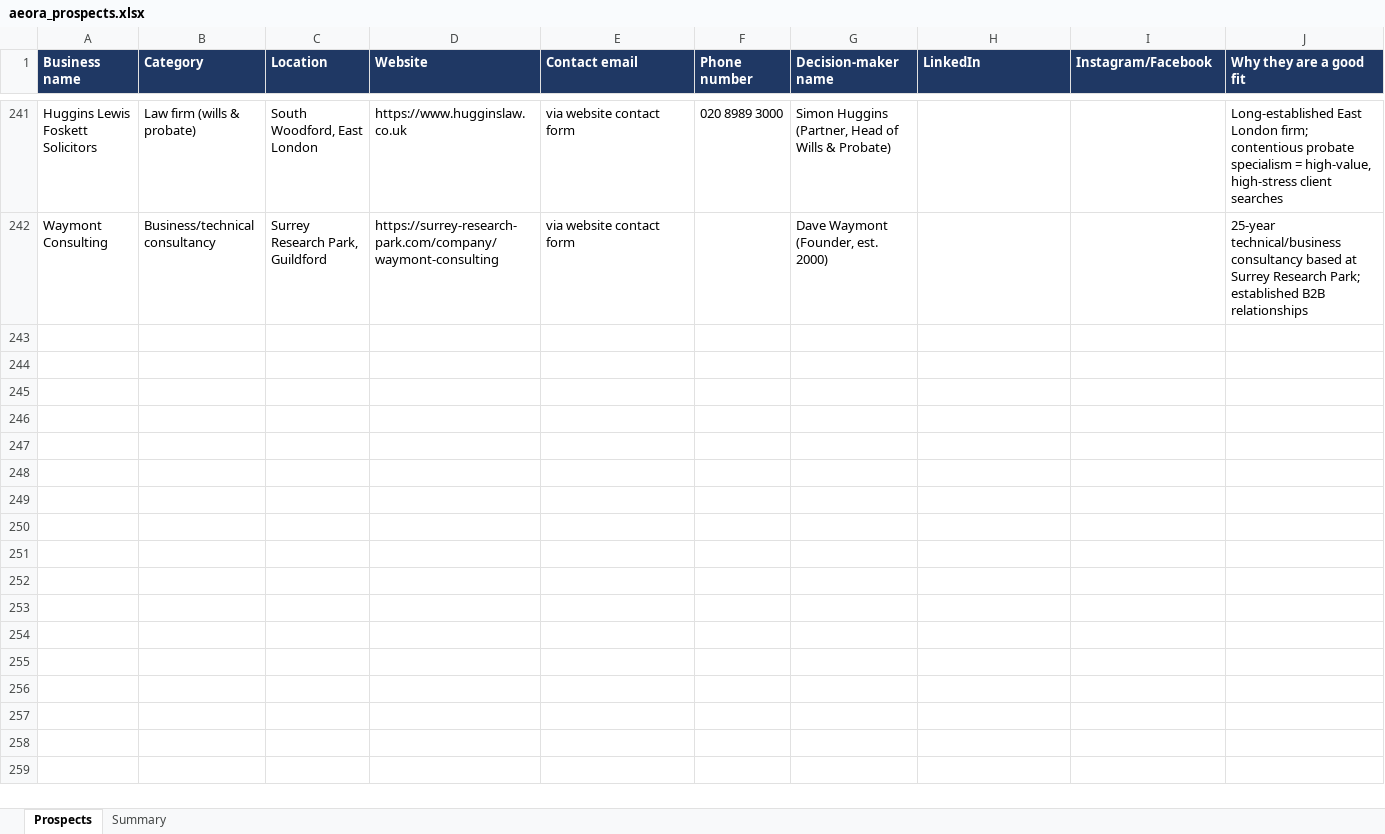
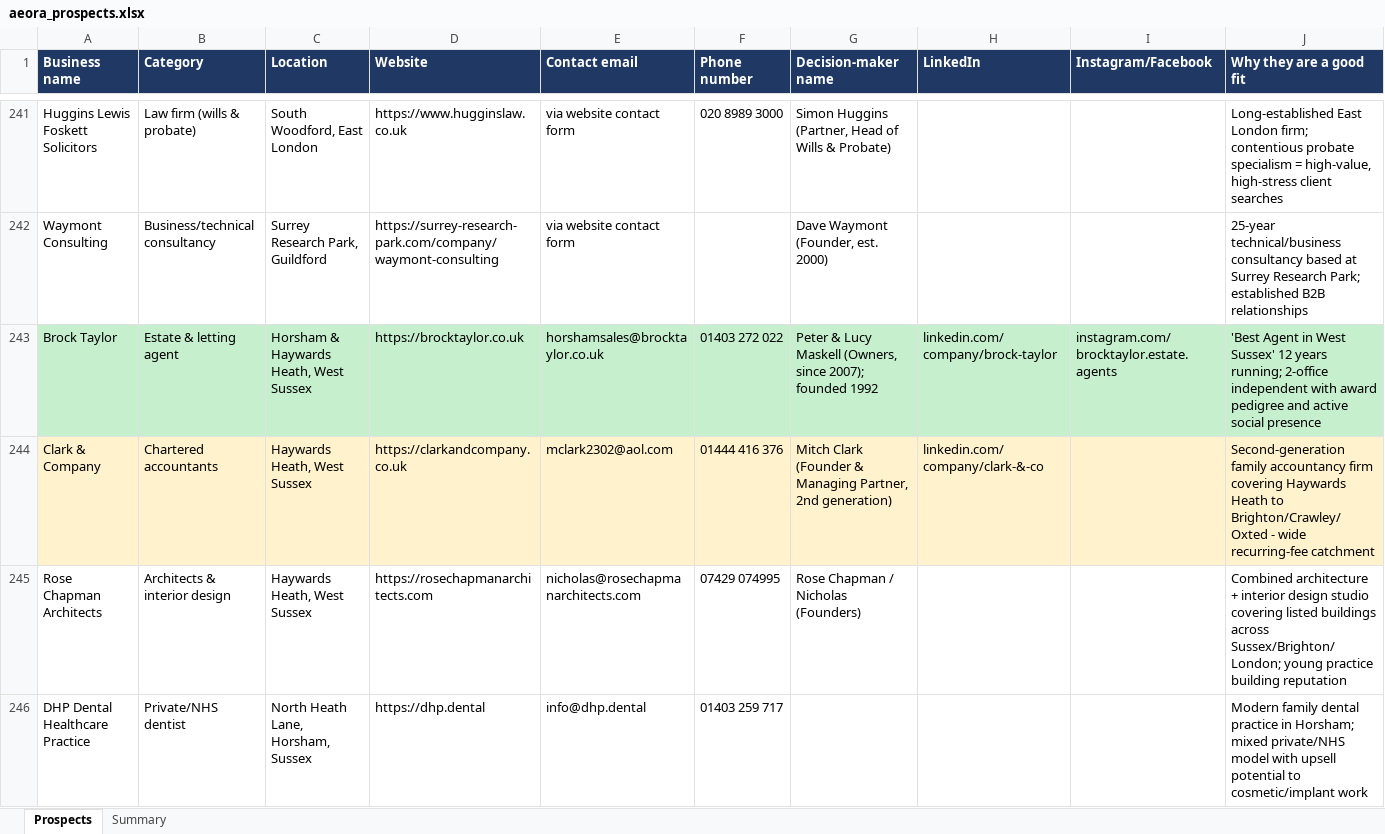
Before and after one commit to houghtonstudioco-afk/Houghton-property-partners, an Excel workbook: prospects/aeora_prospects.xlsx, sheet Prospects, drawn as a sheet; only a part is shown, gaps mark what is left out; values as stored, in another font and other column widths than the file's, no borders; rows hold the shown columns only; the diff names each change by its address in the sheet, - before the commit and + after, or states it on an @@ line.

```diff
--- a/prospects/aeora_prospects.xlsx (sheet Prospects)
+++ b/prospects/aeora_prospects.xlsx (sheet Prospects)
+row 243: Brock Taylor | Estate & letting agent | Horsham & Haywards Heath, West Sussex | https://brocktaylor.co.uk | horshamsales@brocktaylor.co.uk | 01403 272 022 | Peter & Lucy Maskell (Owners, since 2007); founded 1992 | linkedin.com/company/brock-taylor | instagram.com/brocktaylor.estate.agents | 'Best Agent in West Sussex' 12 years running; 2-office independent with award pedigree and active social presence
+row 244: Clark & Company | Chartered accountants | Haywards Heath, West Sussex | https://clarkandcompany.co.uk | mclark2302@aol.com | 01444 416 376 | Mitch Clark (Founder & Managing Partner, 2nd generation) | linkedin.com/company/clark-&-co |  | Second-generation family accountancy firm covering Haywards Heath to Brighton/Crawley/Oxted - wide recurring-fee catchment
+row 245: Rose Chapman Architects | Architects & interior design | Haywards Heath, West Sussex | https://rosechapmanarchitects.com | nicholas@rosechapmanarchitects.com | 07429 074995 | Rose Chapman / Nicholas (Founders) |  |  | Combined architecture + interior design studio covering listed buildings across Sussex/Brighton/London; young practice building reputation
+row 246: DHP Dental Healthcare Practice | Private/NHS dentist | North Heath Lane, Horsham, Sussex | https://dhp.dental | info@dhp.dental | 01403 259 717 |  |  |  | Modern family dental practice in Horsham; mixed private/NHS model with upsell potential to cosmetic/implant work
```
Also changed, not shown: sheet Summary, 2 other files.
